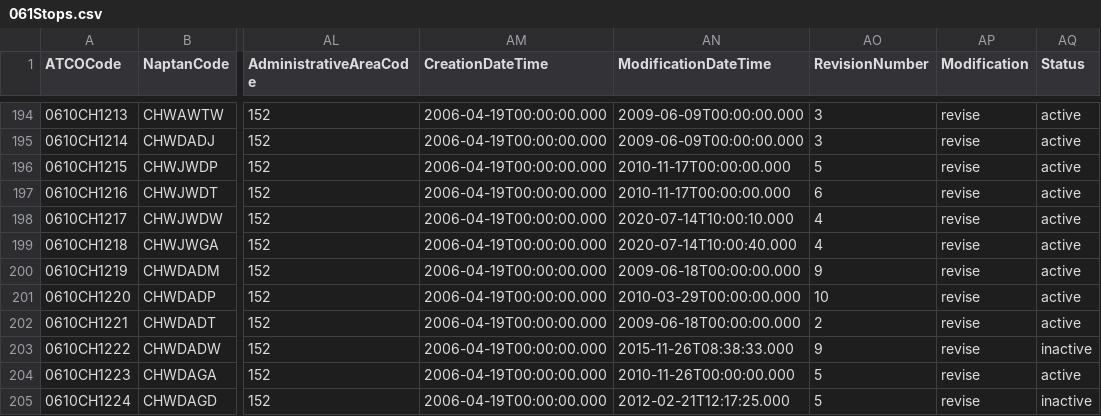
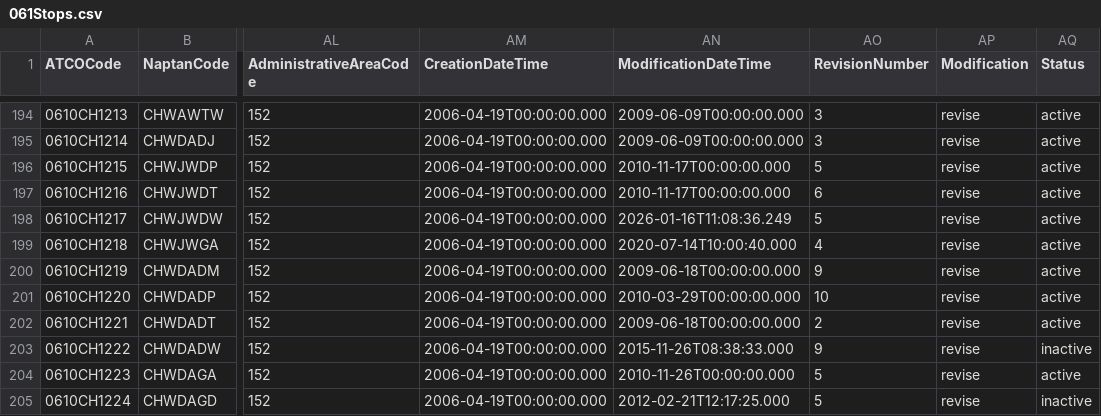
Before and after one commit to ldjb/naptan-nptg-history, a CSV file: 061Stops.csv, drawn as a sheet; only a part is shown, gaps mark what is left out; the diff names each change by its address in the sheet, - before the commit and + after, or states it on an @@ line.

```diff
--- a/061Stops.csv
+++ b/061Stops.csv
-AN198 (ModificationDateTime): 2020-07-14T10:00:10.000
+AN198 (ModificationDateTime): 2026-01-16T11:08:36.249
-AO198 (RevisionNumber): 4
+AO198 (RevisionNumber): 5
```
Also changed, not shown: 035Stops.csv, 420Stops.csv, 10 other files.
